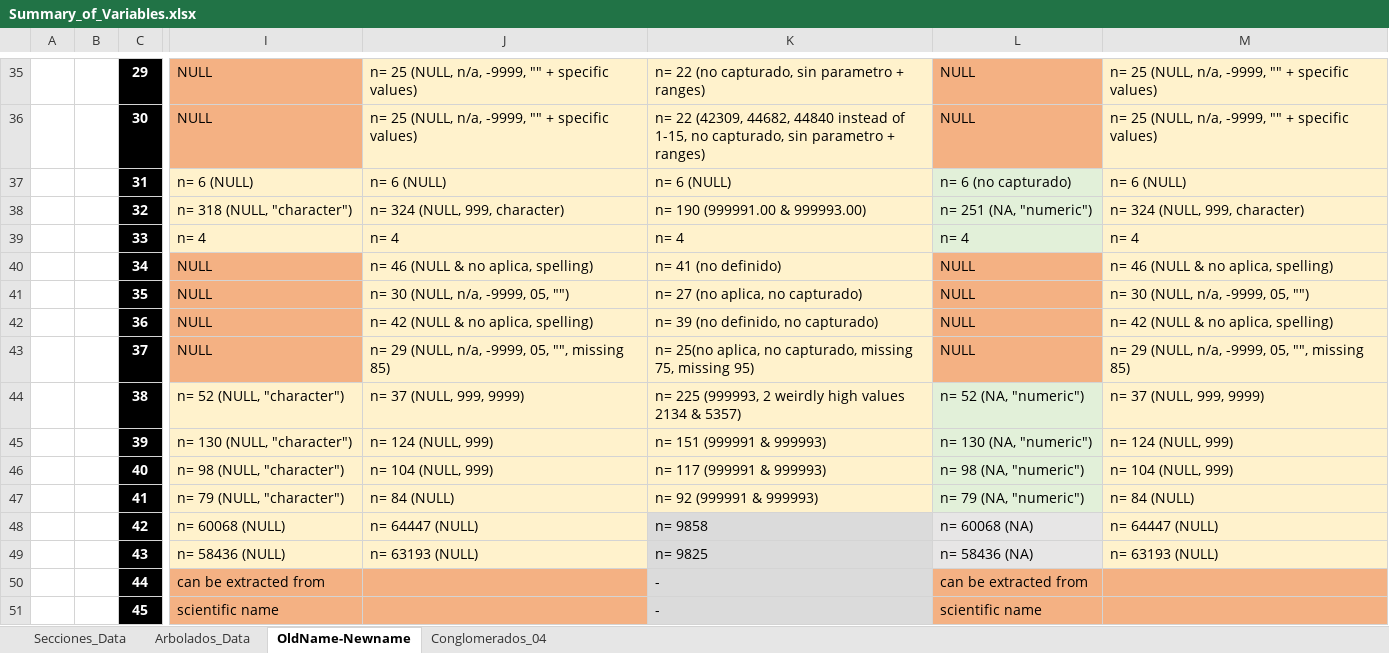
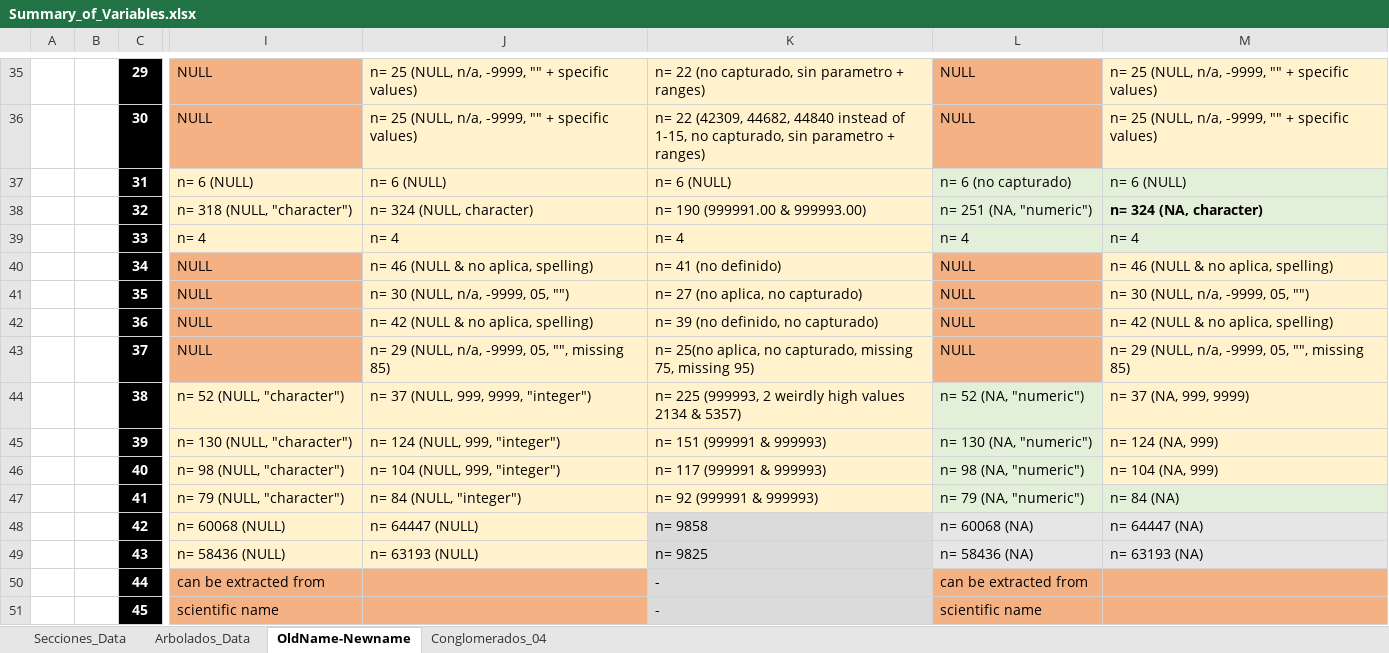
Before and after one commit to samhuhnke/MxForest, an Excel workbook: data/Summary_of_Variables.xlsx, sheet OldName-Newname, drawn as a sheet; only a part is shown, gaps mark what is left out; values as stored, in another font and other column widths than the file's, no borders; the diff covers the shown part only; the diff names each change by its address in the sheet, - before the commit and + after, or states it on an @@ line.

```diff
--- a/data/Summary_of_Variables.xlsx (sheet OldName-Newname)
+++ b/data/Summary_of_Variables.xlsx (sheet OldName-Newname)
-M37:M39 fill: #FFF2CC
+M37:M39 fill: #E2F0D9
-J38: n= 324 (NULL, 999, character)
+J38: n= 324 (NULL, character)
-M38: n= 324 (NULL, 999, character)
+M38: n= 324 (NA, character)
-M38 bold: off
+M38 bold: on
-J44: n= 37 (NULL, 999, 9999)
+J44: n= 37 (NULL, 999, 9999, "integer")
-M44: n= 37 (NULL, 999, 9999)
+M44: n= 37 (NA, 999, 9999)
-J45: n= 124 (NULL, 999)
+J45: n= 124 (NULL, 999, "integer")
-M45: n= 124 (NULL, 999)
+M45: n= 124 (NA, 999)
-J46: n= 104 (NULL, 999)
+J46: n= 104 (NULL, 999, "integer")
-M46: n= 104 (NULL, 999)
+M46: n= 104 (NA, 999)
-J47: n= 84 (NULL)
+J47: n= 84 (NULL, "integer")
-M47: n= 84 (NULL)
+M47: n= 84 (NA)
-M47 fill: #FFF2CC
+M47 fill: #E2F0D9
-M48: n= 64447 (NULL)
+M48: n= 64447 (NA)
-M48:M49 fill: #FFF2CC
+M48:M49 fill: #E7E6E6
-M49: n= 63193 (NULL)
+M49: n= 63193 (NA)
```
Also changed, not shown: 16 edited cells and cell formats elsewhere in this sheet, 1 other file.
